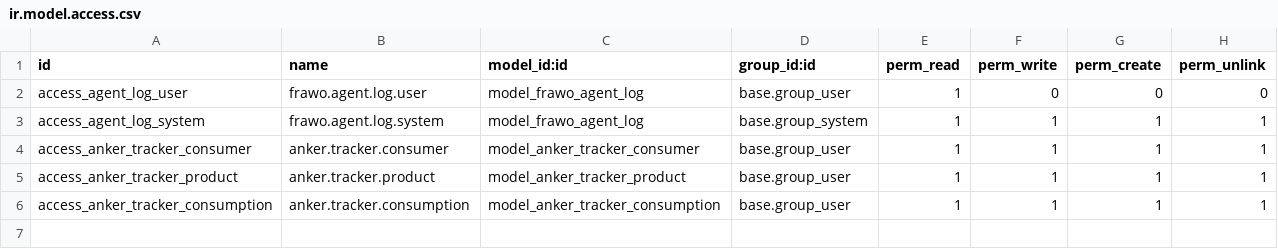
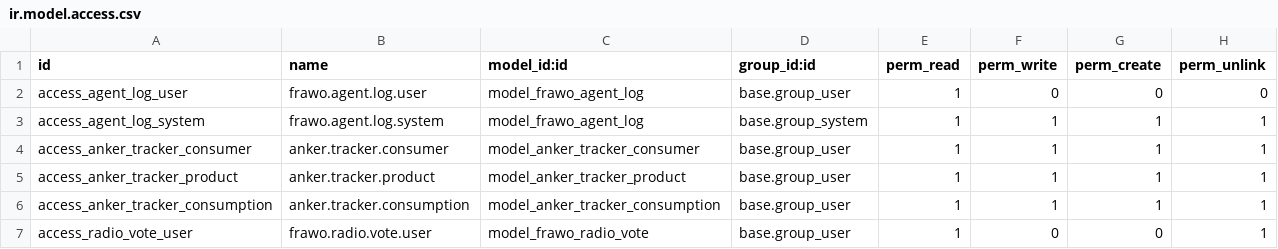
Before and after one commit to Wolfeetech/FraWo, a CSV file: addons/frawo_agent/security/ir.model.access.csv, drawn as a sheet; the diff names each change by its address in the sheet, - before the commit and + after, or states it on an @@ line.

```diff
--- a/addons/frawo_agent/security/ir.model.access.csv
+++ b/addons/frawo_agent/security/ir.model.access.csv
+row 7: access_radio_vote_user | frawo.radio.vote.user | model_frawo_radio_vote | base.group_user | 1 | 0 | 0 | 1
```
Also changed, not shown: 8 other files.
